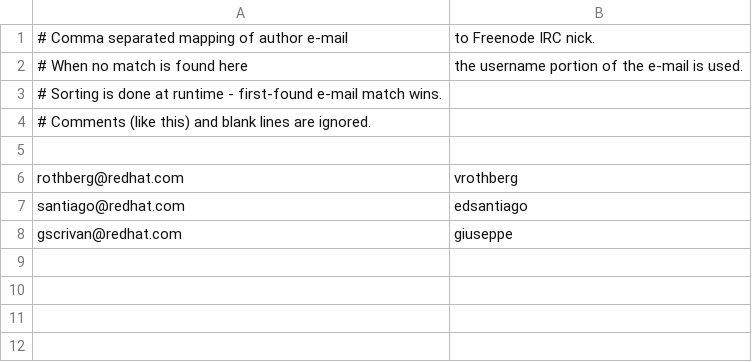
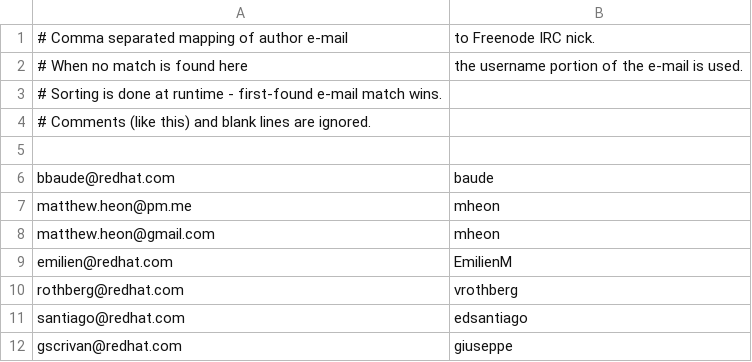
Before and after one commit to containers/podman, a CSV file: contrib/cirrus/git_authors_to_irc_nicks.csv, drawn as a sheet.

Commit message:
Cirrus: Update e-mail -> IRC Nick table
Also add fixes to help prevent 'fatal: Invalid revision range' error.
Should obtaining all authors from the range still fail, only grab the
HEAD commit author as a fallback.

Signed-off-by: Chris Evich <cevich@redhat.com>

```diff
--- a/contrib/cirrus/git_authors_to_irc_nicks.csv
+++ b/contrib/cirrus/git_authors_to_irc_nicks.csv
@@ -5,2 +5,6 @@
 
+bbaude@redhat.com,baude
+matthew.heon@pm.me,mheon
+matthew.heon@gmail.com,mheon
+emilien@redhat.com,EmilienM
 rothberg@redhat.com,vrothberg
```
Also changed, not shown: 1 other file.
